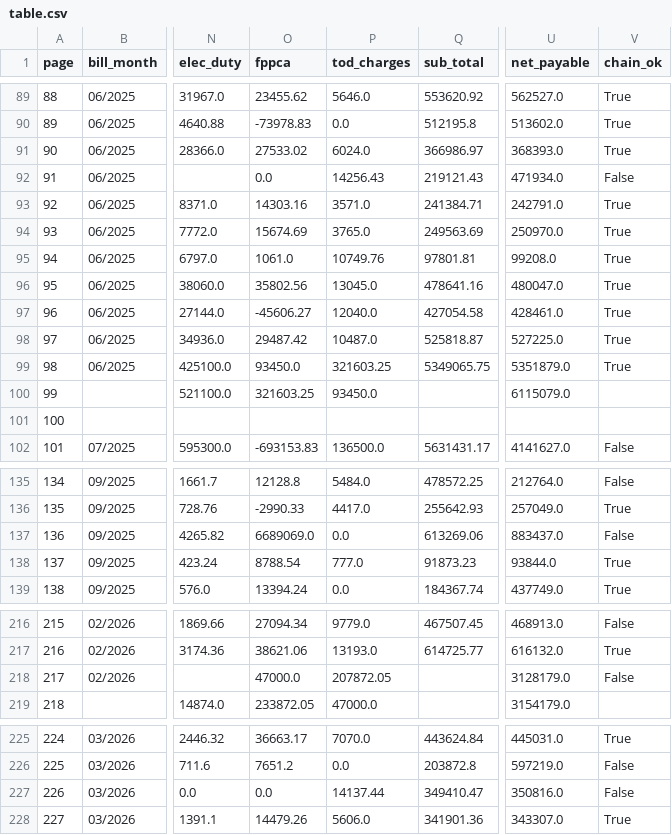
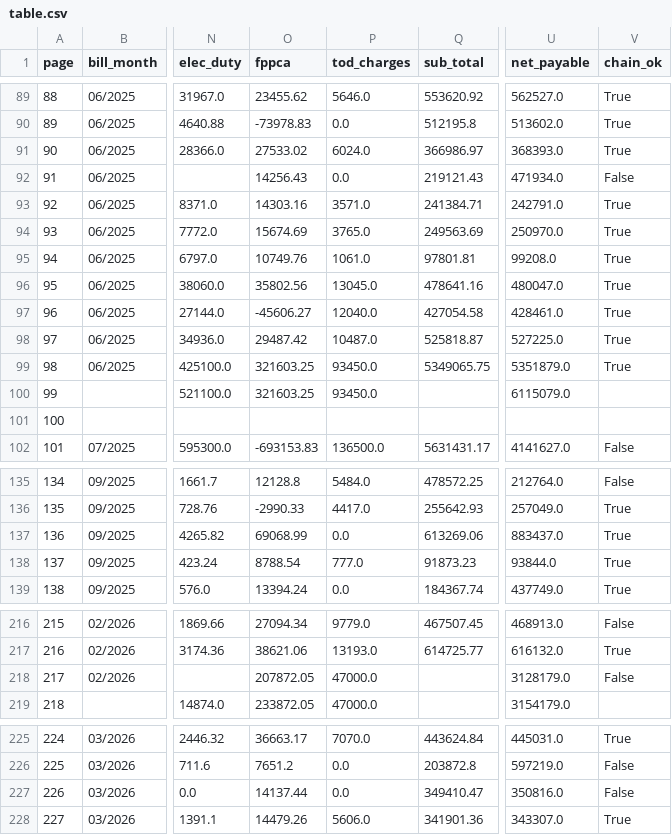
Before and after one commit to amarshp/epdcl-ht-bill-ocr, a CSV file: ocr_lab/outputs/table.csv, drawn as a sheet; only a part is shown, gaps mark what is left out; the diff names each change by its address in the sheet, - before the commit and + after, or states it on an @@ line.

Commit message:
feat: fix FPPCA binding swap (5 pages) + gated Tesseract recovery (p136)
Agent investigation of the 6 FPPCA disputes: 5 were BINDING errors (true amount
was a real money box, swapped with tod_charges by row-offset); 1 (p136) a genuine
RapidOCR misread. Fixes:
- _recover_fppca_swap: when fppca != its printed component sum but another upper
  record holds that value, swap the boxes back (component sum as ARBITER to pick
  the right OBSERVED box; no imputation). Fixes p91/94/98/217/226.
- tess_check.recover_fppca: GATED Tesseract re-read, fires ONLY when fppca still
  disagrees post-swap, adopts ONLY if Tesseract matches components. Fixes p136;
  never touches the 227 correct pages -> avoids all 29 blind-Tesseract regressions.
Tesseract (allowed local engine) extracted no-admin to %LOCALAPPDATA%; optional
(graceful degrade). FPPCA now agrees w/ components 233/233 (was 227). Dev 98.0%
unchanged, 17 tests green; TEST reconcile chain_ok 5->6/9.

```diff
--- a/ocr_lab/outputs/table.csv
+++ b/ocr_lab/outputs/table.csv
-O92 (fppca): 0.0
+O92 (fppca): 14256.43
-P92 (tod_charges): 14256.43
+P92 (tod_charges): 0.0
-O95 (fppca): 1061.0
+O95 (fppca): 10749.76
-P95 (tod_charges): 10749.76
+P95 (tod_charges): 1061.0
-O99 (fppca): 93450.0
+O99 (fppca): 321603.25
-P99 (tod_charges): 321603.25
+P99 (tod_charges): 93450.0
-O137 (fppca): 6689069.0
+O137 (fppca): 69068.99
-V137 (chain_ok): False
+V137 (chain_ok): True
-O218 (fppca): 47000.0
+O218 (fppca): 207872.05
-P218 (tod_charges): 207872.05
+P218 (tod_charges): 47000.0
-O227 (fppca): 0.0
+O227 (fppca): 14137.44
-P227 (tod_charges): 14137.44
+P227 (tod_charges): 0.0
```
Also changed, not shown: 10 other files.
